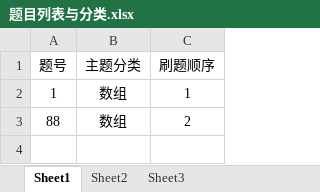
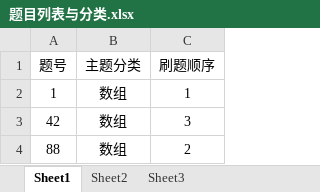
Before and after one commit to AlanFreySpace/algorithm_contest, an Excel workbook: leetcode/google/题目列表与分类.xlsx, sheet Sheet1, drawn as a sheet; values as stored, in another font and other column widths than the file's, no borders; the diff names each change by its address in the sheet, - before the commit and + after, or states it on an @@ line.

```diff
--- a/leetcode/google/题目列表与分类.xlsx (sheet Sheet1)
+++ b/leetcode/google/题目列表与分类.xlsx (sheet Sheet1)
+row 3: 42 | 数组 | 3
```
Also changed, not shown: 6 other files.
